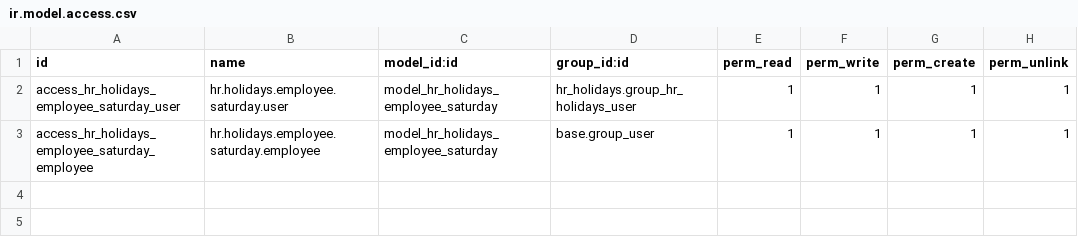
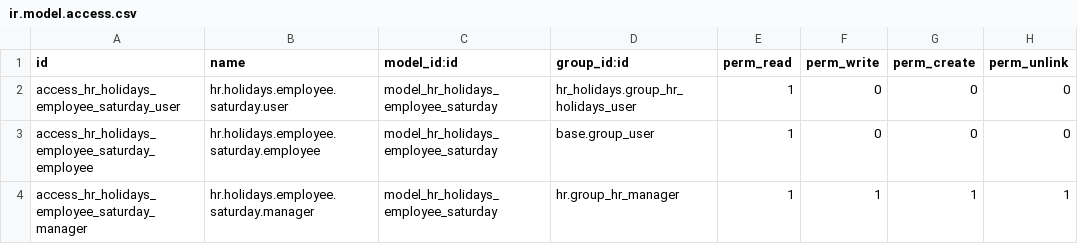
Before and after one commit to OCA/l10n-france, a CSV file: hr_holidays_jours_ouvrables/security/ir.model.access.csv, drawn as a sheet.

Commit message:
Fix user permission
Managers must be able to edit saturdays (not yet implemented).
Users should not, so they should be created with sudo().
Complete the tests so leaves are created with a employee user, without
manager access.

```diff
--- a/hr_holidays_jours_ouvrables/security/ir.model.access.csv
+++ b/hr_holidays_jours_ouvrables/security/ir.model.access.csv
@@ -1,3 +1,4 @@
 id,name,model_id:id,group_id:id,perm_read,perm_write,perm_create,perm_unlink
-access_hr_holidays_employee_saturday_user,hr.holidays.employee.saturday.user,model_hr_holidays_employee_saturday,hr_holidays.group_hr_holidays_user,1,1,1,1
-access_hr_holidays_employee_saturday_employee,hr.holidays.employee.saturday.employee,model_hr_holidays_employee_saturday,base.group_user,1,1,1,1
+access_hr_holidays_employee_saturday_user,hr.holidays.employee.saturday.user,model_hr_holidays_employee_saturday,hr_holidays.group_hr_holidays_user,1,0,0,0
+access_hr_holidays_employee_saturday_employee,hr.holidays.employee.saturday.employee,model_hr_holidays_employee_saturday,base.group_user,1,0,0,0
+access_hr_holidays_employee_saturday_manager,hr.holidays.employee.saturday.manager,model_hr_holidays_employee_saturday,hr.group_hr_manager,1,1,1,1
```
Also changed, not shown: 4 other files.
